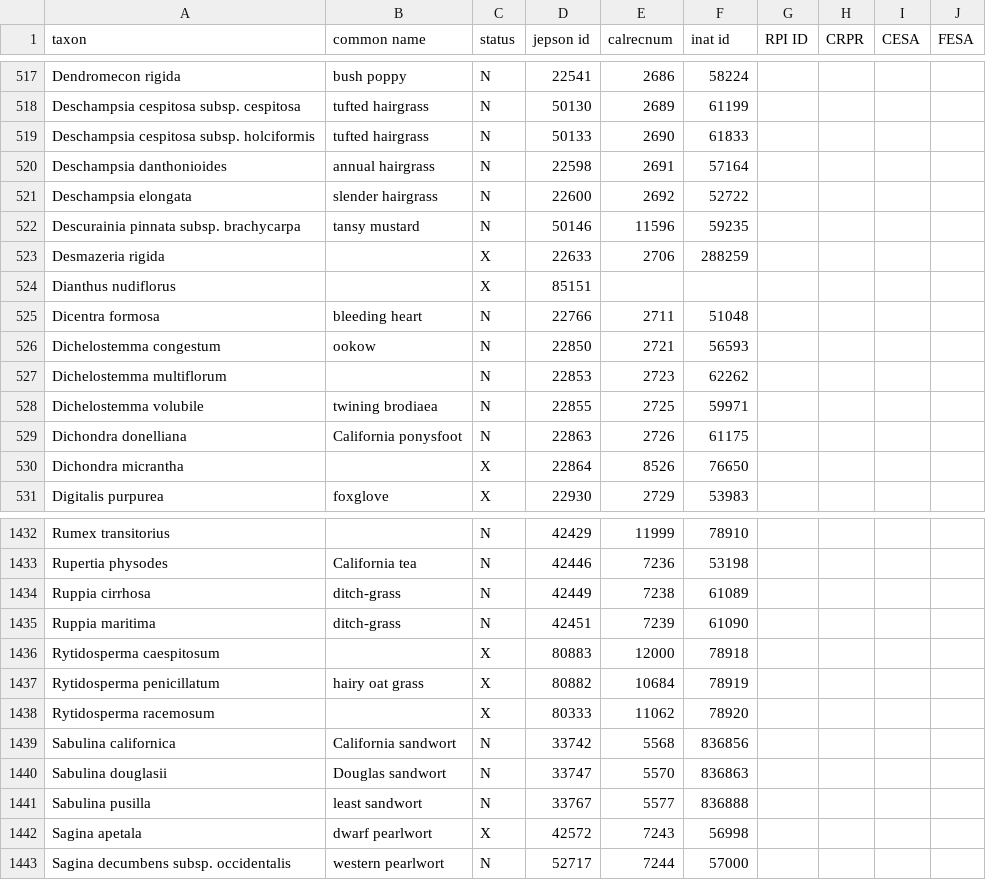
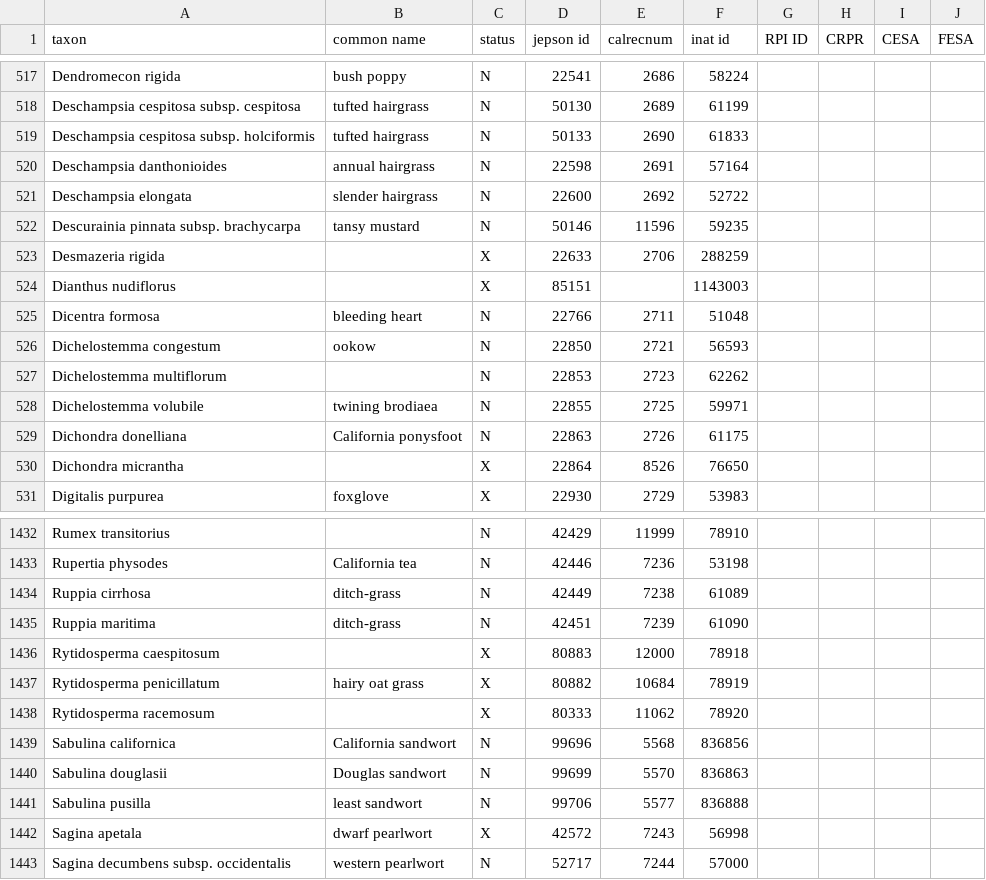
Before and after one commit to ca-plants/ebplants, a CSV file: data/taxa.csv, drawn as a sheet; only a part is shown, gaps mark what is left out.

Commit message:
Updated names and IDs.

```diff
--- a/data/taxa.csv
+++ b/data/taxa.csv
@@ -523,3 +523,3 @@ Descurainia pinnata subsp. brachycarpa,tansy mustard,N,50146,11596,59235
 Desmazeria rigida,,X,22633,2706,288259
-Dianthus nudiflorus,,X,85151
+Dianthus nudiflorus,,X,85151,,1143003
 Dicentra formosa,bleeding heart,N,22766,2711,51048
@@ -1438,5 +1438,5 @@ Rytidosperma penicillatum,hairy oat grass,X,80882,10684,78919
 Rytidosperma racemosum,,X,80333,11062,78920
-Sabulina californica,California sandwort,N,33742,5568,836856
-Sabulina douglasii,Douglas sandwort,N,33747,5570,836863
-Sabulina pusilla,least sandwort,N,33767,5577,836888
+Sabulina californica,California sandwort,N,99696,5568,836856
+Sabulina douglasii,Douglas sandwort,N,99699,5570,836863
+Sabulina pusilla,least sandwort,N,99706,5577,836888
 Sagina apetala,dwarf pearlwort,X,42572,7243,56998
```
Also changed, not shown: 1 other file.
